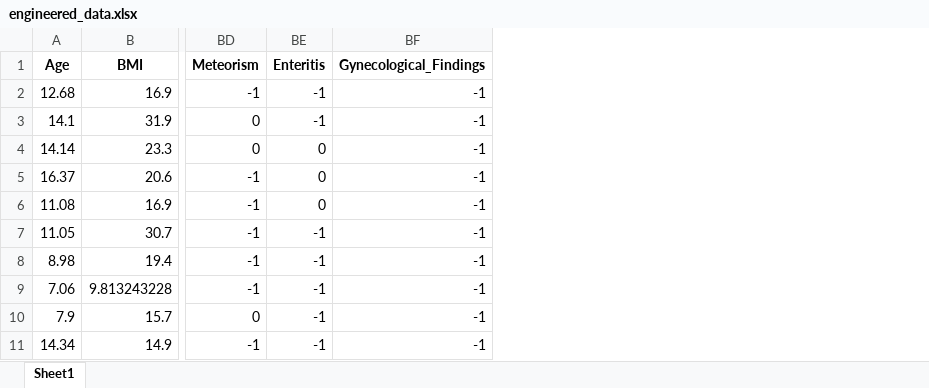
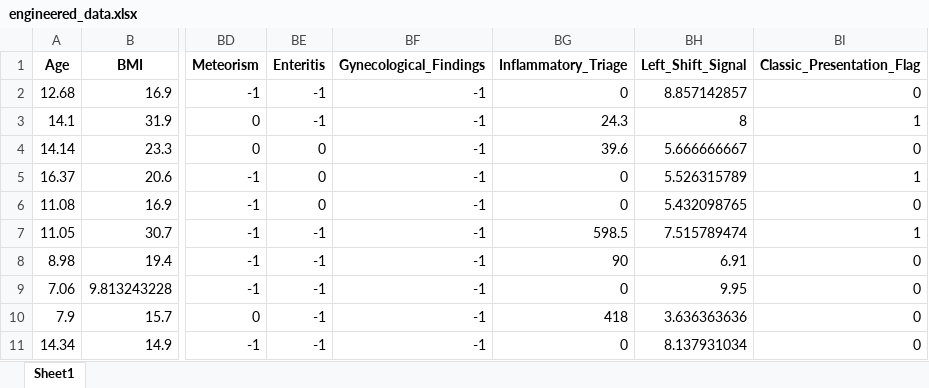
Before and after one commit to trinabh12/Pediatric-Appendicitis-Prediction-and-Diagnosis-using-Machine-Learning, an Excel workbook: pipeline/Stage4/engineered features/engineered_data.xlsx, sheet Sheet1, drawn as a sheet; only a part is shown, gaps mark what is left out; values as stored, in another font and other column widths than the file's, no borders; the diff names each change by its address in the sheet, - before the commit and + after, or states it on an @@ line.

Commit message:
added 3 engineered clinical features

```diff
--- a/pipeline/Stage4/engineered features/engineered_data.xlsx (sheet Sheet1)
+++ b/pipeline/Stage4/engineered features/engineered_data.xlsx (sheet Sheet1)
+column BG (Inflammatory_Triage), rows 2-11: 0 | 24.3 | 39.6 | 0 | 0 | 598.5 | 90 | 0 | 418 | 0
+column BH (Left_Shift_Signal), rows 2-11: 8.857142857 | 8 | 5.666666667 | 5.526315789 | 5.432098765 | 7.515789474 | 6.91 | 9.95 | 3.636363636 | 8.137931034
+column BI (Classic_Presentation_Flag), rows 2-11: 0 | 1 | 0 | 1 | 0 | 1 | 0 | 0 | 0 | 0
```
Also changed, not shown: 1 other file.
